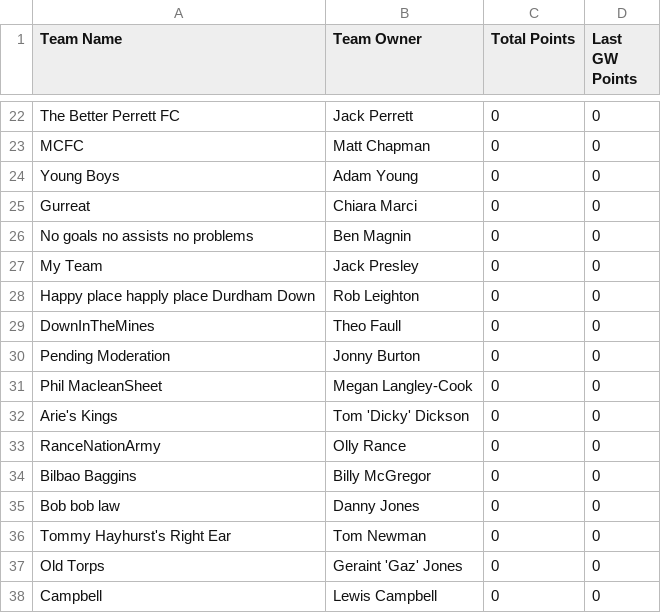
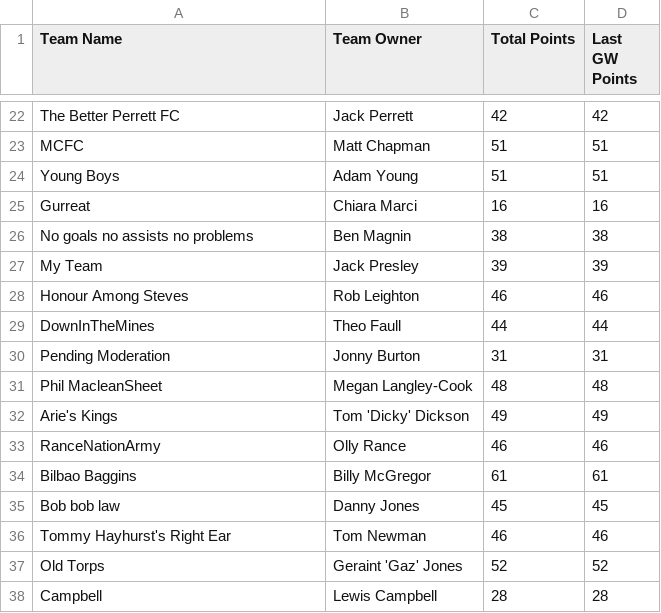
Before and after one commit to bm13563/torps-fpl, a CSV file: data/26_27/team_scores.csv, drawn as a sheet; only a part is shown, gaps mark what is left out; removed rows and columns are numbered as before the commit, all else as after; the diff covers the shown part only; the diff names each change by its address in the sheet, - before the commit and + after, or states it on an @@ line.

```diff
--- a/data/26_27/team_scores.csv
+++ b/data/26_27/team_scores.csv
-C22 (Total Points): 0
+C22 (Total Points): 42
-D22 (Last GW Points): 0
+D22 (Last GW Points): 42
-C23:C24 (Total Points): 0
+C23:C24 (Total Points): 51
-D23:D24 (Last GW Points): 0
+D23:D24 (Last GW Points): 51
-C25 (Total Points): 0
+C25 (Total Points): 16
-D25 (Last GW Points): 0
+D25 (Last GW Points): 16
-C26 (Total Points): 0
+C26 (Total Points): 38
-D26 (Last GW Points): 0
+D26 (Last GW Points): 38
-C27 (Total Points): 0
+C27 (Total Points): 39
-D27 (Last GW Points): 0
+D27 (Last GW Points): 39
-row 28: Happy place happly place Durdham Down | Rob Leighton | 0 | 0
+row 28: Honour Among Steves | Rob Leighton | 46 | 46
-C29 (Total Points): 0
+C29 (Total Points): 44
-D29 (Last GW Points): 0
+D29 (Last GW Points): 44
-C30 (Total Points): 0
+C30 (Total Points): 31
-D30 (Last GW Points): 0
+D30 (Last GW Points): 31
-C31 (Total Points): 0
+C31 (Total Points): 48
-D31 (Last GW Points): 0
+D31 (Last GW Points): 48
-C32 (Total Points): 0
+C32 (Total Points): 49
-D32 (Last GW Points): 0
+D32 (Last GW Points): 49
-C33 (Total Points): 0
+C33 (Total Points): 46
-D33 (Last GW Points): 0
+D33 (Last GW Points): 46
-C34 (Total Points): 0
+C34 (Total Points): 61
-D34 (Last GW Points): 0
+D34 (Last GW Points): 61
-C35 (Total Points): 0
+C35 (Total Points): 45
-D35 (Last GW Points): 0
+D35 (Last GW Points): 45
-C36 (Total Points): 0
+C36 (Total Points): 46
-D36 (Last GW Points): 0
+D36 (Last GW Points): 46
-C37 (Total Points): 0
+C37 (Total Points): 52
-D37 (Last GW Points): 0
+D37 (Last GW Points): 52
-C38 (Total Points): 0
+C38 (Total Points): 28
-D38 (Last GW Points): 0
+D38 (Last GW Points): 28
```
Also changed, not shown: 3 added rows and 44 edited cells elsewhere in this file, 1 other file.
